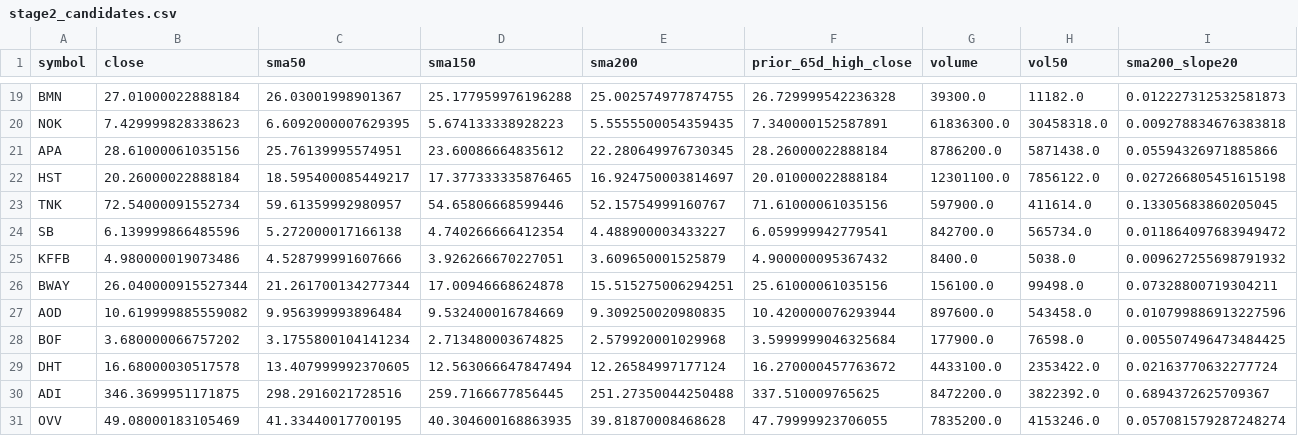
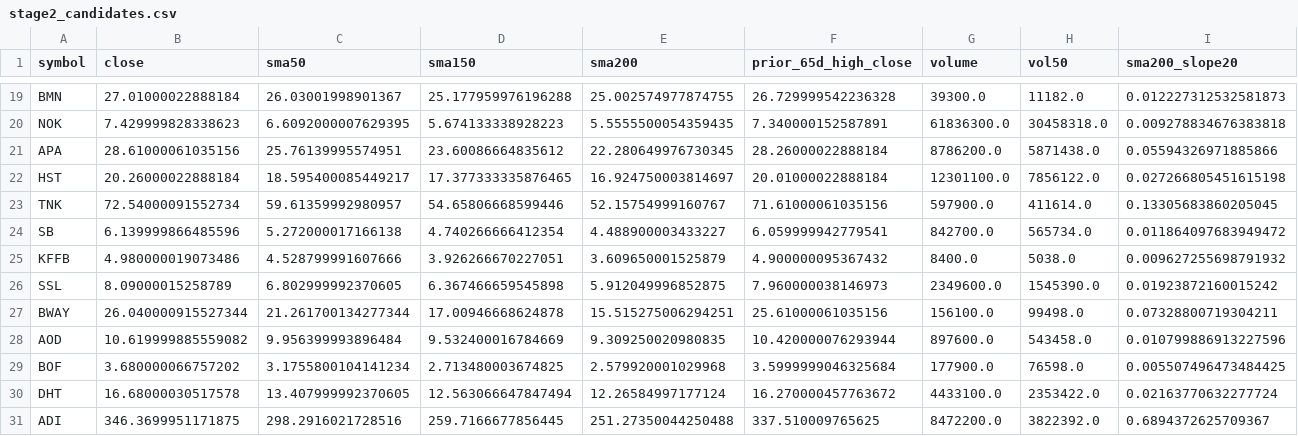
Before and after one commit to StockGem26/my-screener-site, a CSV file: docs/stage2_candidates.csv, drawn as a sheet; only a part is shown, gaps mark what is left out; the shorter side is filled out with more unchanged rows; rows hold the shown columns only; the diff names each change by its address in the sheet, - before the commit and + after, or states it on an @@ line.

```diff
--- a/docs/stage2_candidates.csv
+++ b/docs/stage2_candidates.csv
+row 26: SSL | 8.09000015258789 | 6.802999992370605 | 6.367466659545898 | 5.912049996852875 | 7.960000038146973 | 2349600.0 | 1545390.0 | 0.01923872160015242
```
Also changed, not shown: docs/history/picks.csv, 2 other files.
